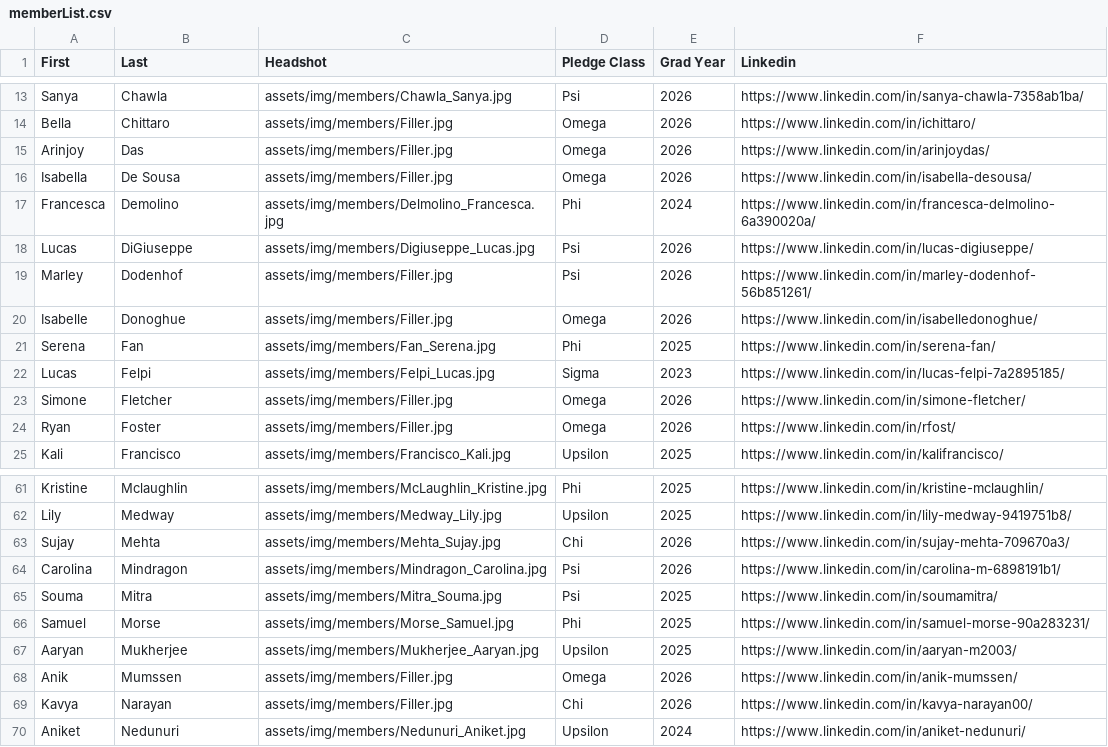
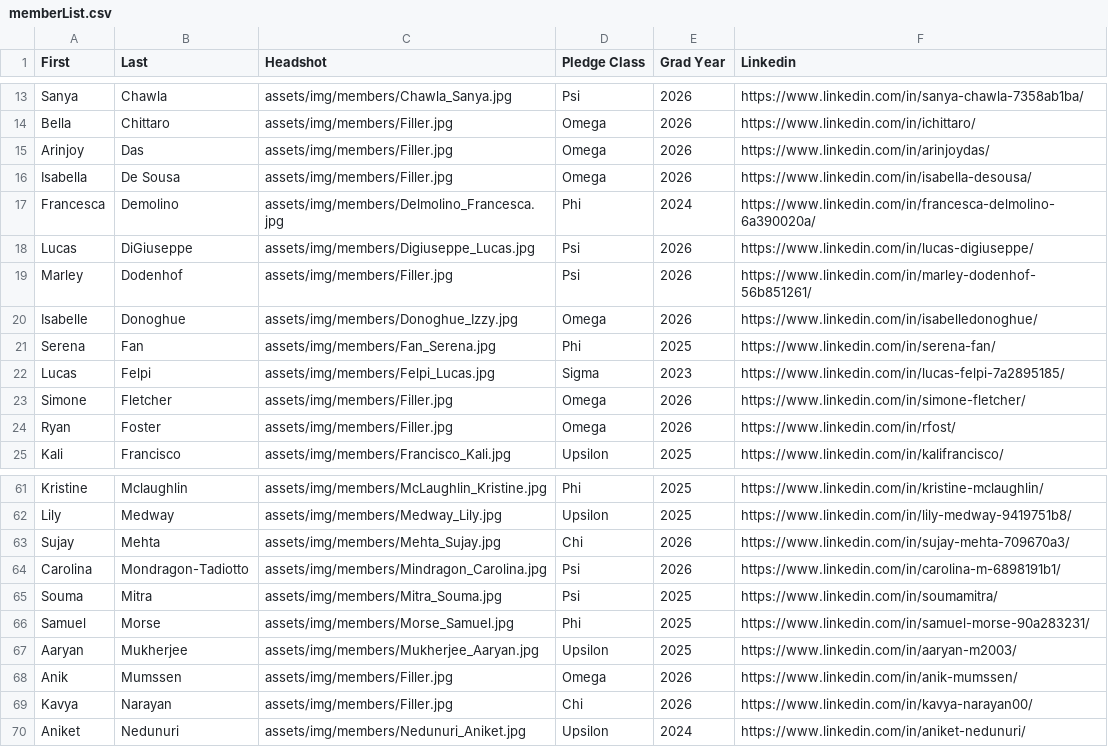
Before and after one commit to ktp-dev/ktp-dev.github.io, a CSV file: assets/memberList.csv, drawn as a sheet; only a part is shown, gaps mark what is left out.

Commit message:
fix carolina last name

```diff
--- a/assets/memberList.csv
+++ b/assets/memberList.csv
@@ -19,3 +19,3 @@ Lucas,DiGiuseppe,assets/img/members/Digiuseppe_Lucas.jpg,Psi,2026,https://www.li
 Marley,Dodenhof,assets/img/members/Filler.jpg,Psi,2026,https://www.linkedin.com/in/marley-dodenhof-56b851261/
-Isabelle,Donoghue,assets/img/members/Filler.jpg,Omega,2026,https://www.linkedin.com/in/isabelledonoghue/
+Isabelle,Donoghue,assets/img/members/Donoghue_Izzy.jpg,Omega,2026,https://www.linkedin.com/in/isabelledonoghue/
 Serena,Fan,assets/img/members/Fan_Serena.jpg,Phi,2025,https://www.linkedin.com/in/serena-fan/
@@ -63,3 +63,3 @@ Lily,Medway,assets/img/members/Medway_Lily.jpg,Upsilon,2025,https://www.linkedin
 Sujay,Mehta,assets/img/members/Mehta_Sujay.jpg,Chi,2026,https://www.linkedin.com/in/sujay-mehta-709670a3/
-Carolina,Mindragon,assets/img/members/Mindragon_Carolina.jpg,Psi,2026,https://www.linkedin.com/in/carolina-m-6898191b1/
+Carolina,Mondragon-Tadiotto,assets/img/members/Mindragon_Carolina.jpg,Psi,2026,https://www.linkedin.com/in/carolina-m-6898191b1/
 Souma,Mitra,assets/img/members/Mitra_Souma.jpg,Psi,2025,https://www.linkedin.com/in/soumamitra/
```
Also changed, not shown: 2 other files.
